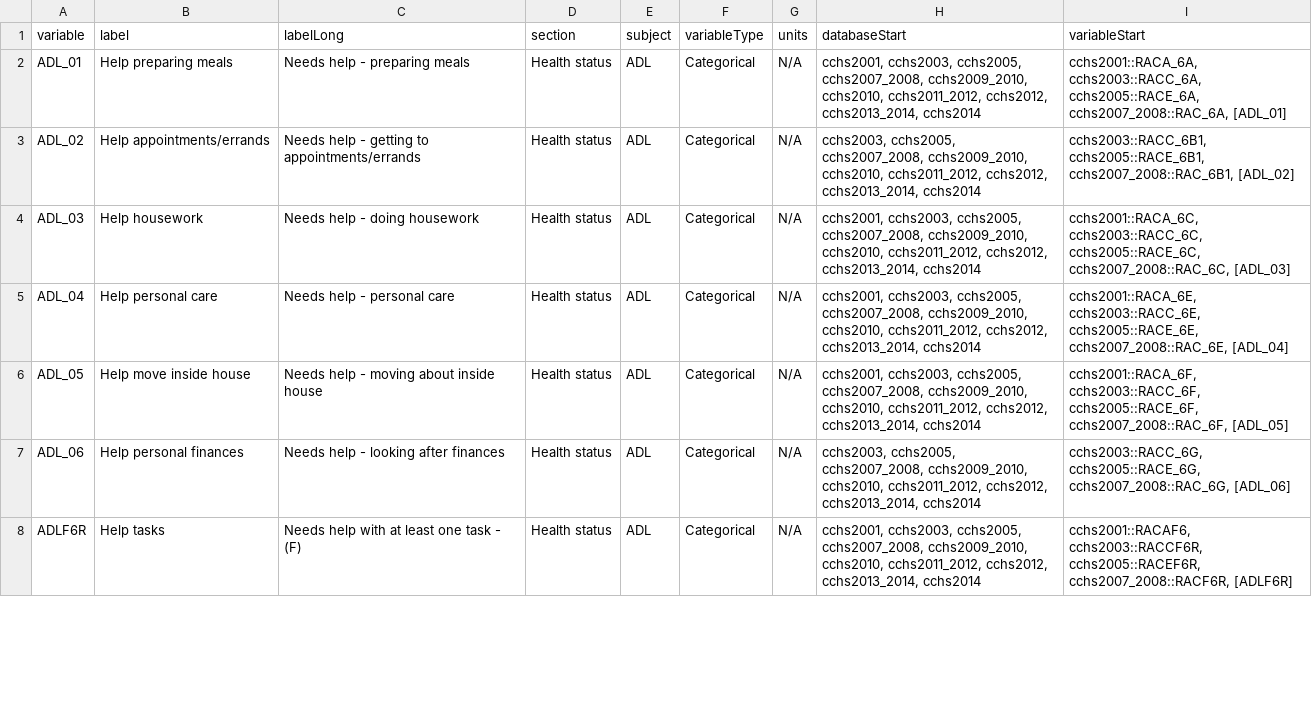
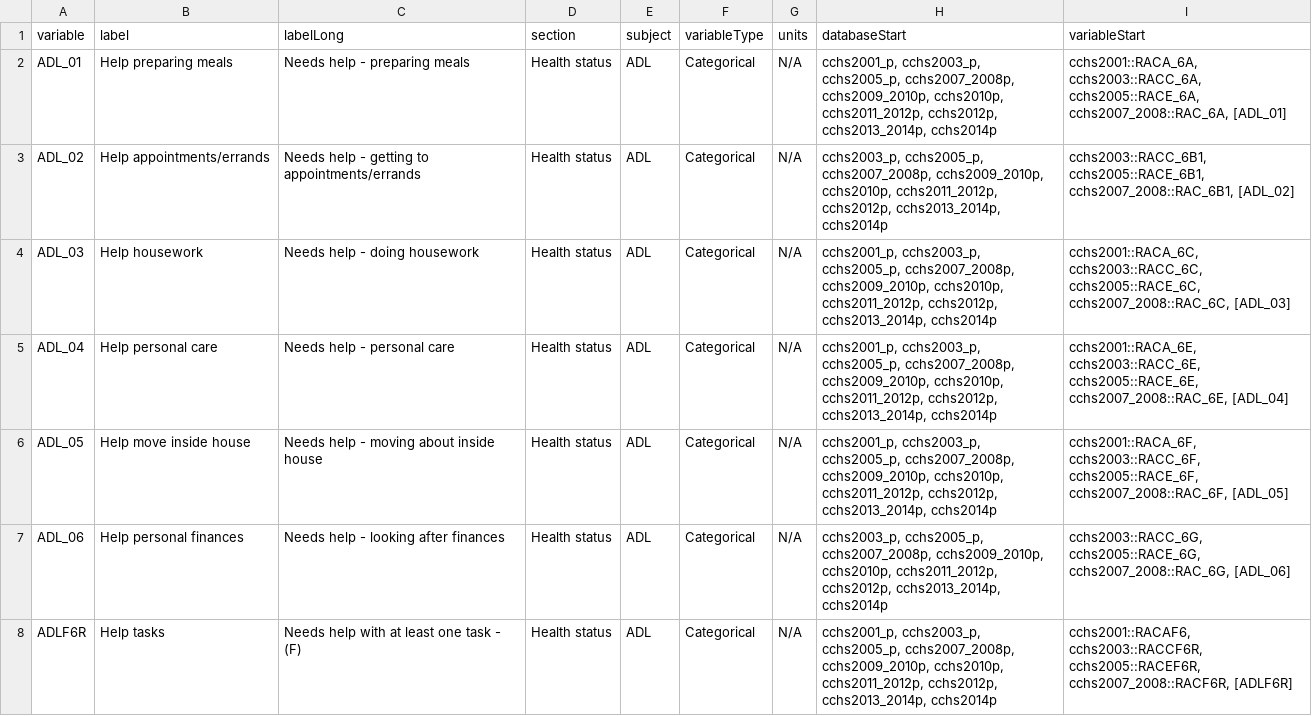
Before and after one commit to Big-Life-Lab/cchsflow, a CSV file: inst/extdata/variables.csv, drawn as a sheet; only a part is shown; the diff covers the shown part only.

Commit message:
[Feature] update variables.csv & variable_details.csv to add _p suffix to database names to denote PUMF files

```diff
--- a/inst/extdata/variables.csv
+++ b/inst/extdata/variables.csv
@@ -1,8 +1,8 @@
 variable,label,labelLong,section,subject,variableType,units,databaseStart,variableStart
-ADL_01,Help preparing meals,Needs help - preparing meals,Health status,ADL,Categorical,N/A,"cchs2001, cchs2003, cchs2005, cchs2007_2008, cchs2009_2010, cchs2010, cchs2011_2012, cchs2012, cchs2013_2014, cchs2014","cchs2001::RACA_6A, cchs2003::RACC_6A, cchs2005::RACE_6A, cchs2007_2008::RAC_6A, [ADL_01]"
-ADL_02,Help appointments/errands,Needs help - getting to appointments/errands,Health status,ADL,Categorical,N/A,"cchs2003, cchs2005, cchs2007_2008, cchs2009_2010, cchs2010, cchs2011_2012, cchs2012, cchs2013_2014, cchs2014","cchs2003::RACC_6B1, cchs2005::RACE_6B1, cchs2007_2008::RAC_6B1, [ADL_02]"
-ADL_03,Help housework,Needs help - doing housework,Health status,ADL,Categorical,N/A,"cchs2001, cchs2003, cchs2005, cchs2007_2008, cchs2009_2010, cchs2010, cchs2011_2012, cchs2012, cchs2013_2014, cchs2014","cchs2001::RACA_6C, cchs2003::RACC_6C, cchs2005::RACE_6C, cchs2007_2008::RAC_6C, [ADL_03]"
-ADL_04,Help personal care,Needs help - personal care,Health status,ADL,Categorical,N/A,"cchs2001, cchs2003, cchs2005, cchs2007_2008, cchs2009_2010, cchs2010, cchs2011_2012, cchs2012, cchs2013_2014, cchs2014","cchs2001::RACA_6E, cchs2003::RACC_6E, cchs2005::RACE_6E, cchs2007_2008::RAC_6E, [ADL_04]"
-ADL_05,Help move inside house,Needs help - moving about inside house,Health status,ADL,Categorical,N/A,"cchs2001, cchs2003, cchs2005, cchs2007_2008, cchs2009_2010, cchs2010, cchs2011_2012, cchs2012, cchs2013_2014, cchs2014","cchs2001::RACA_6F, cchs2003::RACC_6F, cchs2005::RACE_6F, cchs2007_2008::RAC_6F, [ADL_05]"
-ADL_06,Help personal finances,Needs help - looking after finances,Health status,ADL,Categorical,N/A,"cchs2003, cchs2005, cchs2007_2008, cchs2009_2010, cchs2010, cchs2011_2012, cchs2012, cchs2013_2014, cchs2014","cchs2003::RACC_6G, cchs2005::RACE_6G, cchs2007_2008::RAC_6G, [ADL_06]"
-ADLF6R,Help tasks,Needs help with at least one task - (F),Health status,ADL,Categorical,N/A,"cchs2001, cchs2003, cchs2005, cchs2007_2008, cchs2009_2010, cchs2010, cchs2011_2012, cchs2012, cchs2013_2014, cchs2014","cchs2001::RACAF6, cchs2003::RACCF6R, cchs2005::RACEF6R, cchs2007_2008::RACF6R, [ADLF6R]"
+ADL_01,Help preparing meals,Needs help - preparing meals,Health status,ADL,Categorical,N/A,"cchs2001_p, cchs2003_p, cchs2005_p, cchs2007_2008p, cchs2009_2010p, cchs2010p, cchs2011_2012p, cchs2012p, cchs2013_2014p, cchs2014p","cchs2001::RACA_6A, cchs2003::RACC_6A, cchs2005::RACE_6A, cchs2007_2008::RAC_6A, [ADL_01]"
+ADL_02,Help appointments/errands,Needs help - getting to appointments/errands,Health status,ADL,Categorical,N/A,"cchs2003_p, cchs2005_p, cchs2007_2008p, cchs2009_2010p, cchs2010p, cchs2011_2012p, cchs2012p, cchs2013_2014p, cchs2014p","cchs2003::RACC_6B1, cchs2005::RACE_6B1, cchs2007_2008::RAC_6B1, [ADL_02]"
+ADL_03,Help housework,Needs help - doing housework,Health status,ADL,Categorical,N/A,"cchs2001_p, cchs2003_p, cchs2005_p, cchs2007_2008p, cchs2009_2010p, cchs2010p, cchs2011_2012p, cchs2012p, cchs2013_2014p, cchs2014p","cchs2001::RACA_6C, cchs2003::RACC_6C, cchs2005::RACE_6C, cchs2007_2008::RAC_6C, [ADL_03]"
+ADL_04,Help personal care,Needs help - personal care,Health status,ADL,Categorical,N/A,"cchs2001_p, cchs2003_p, cchs2005_p, cchs2007_2008p, cchs2009_2010p, cchs2010p, cchs2011_2012p, cchs2012p, cchs2013_2014p, cchs2014p","cchs2001::RACA_6E, cchs2003::RACC_6E, cchs2005::RACE_6E, cchs2007_2008::RAC_6E, [ADL_04]"
+ADL_05,Help move inside house,Needs help - moving about inside house,Health status,ADL,Categorical,N/A,"cchs2001_p, cchs2003_p, cchs2005_p, cchs2007_2008p, cchs2009_2010p, cchs2010p, cchs2011_2012p, cchs2012p, cchs2013_2014p, cchs2014p","cchs2001::RACA_6F, cchs2003::RACC_6F, cchs2005::RACE_6F, cchs2007_2008::RAC_6F, [ADL_05]"
+ADL_06,Help personal finances,Needs help - looking after finances,Health status,ADL,Categorical,N/A,"cchs2003_p, cchs2005_p, cchs2007_2008p, cchs2009_2010p, cchs2010p, cchs2011_2012p, cchs2012p, cchs2013_2014p, cchs2014p","cchs2003::RACC_6G, cchs2005::RACE_6G, cchs2007_2008::RAC_6G, [ADL_06]"
+ADLF6R,Help tasks,Needs help with at least one task - (F),Health status,ADL,Categorical,N/A,"cchs2001_p, cchs2003_p, cchs2005_p, cchs2007_2008p, cchs2009_2010p, cchs2010p, cchs2011_2012p, cchs2012p, cchs2013_2014p, cchs2014p","cchs2001::RACAF6, cchs2003::RACCF6R, cchs2005::RACEF6R, cchs2007_2008::RACF6R, [ADLF6R]"
```
Also changed, not shown: 143 edited cells elsewhere in this file, 3 other files.
